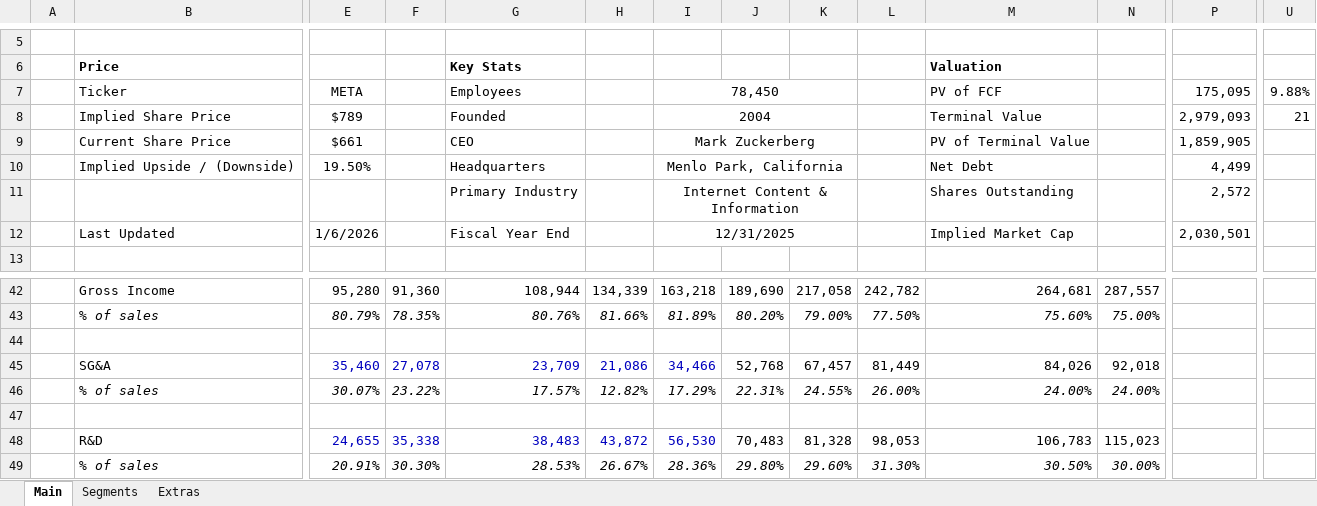
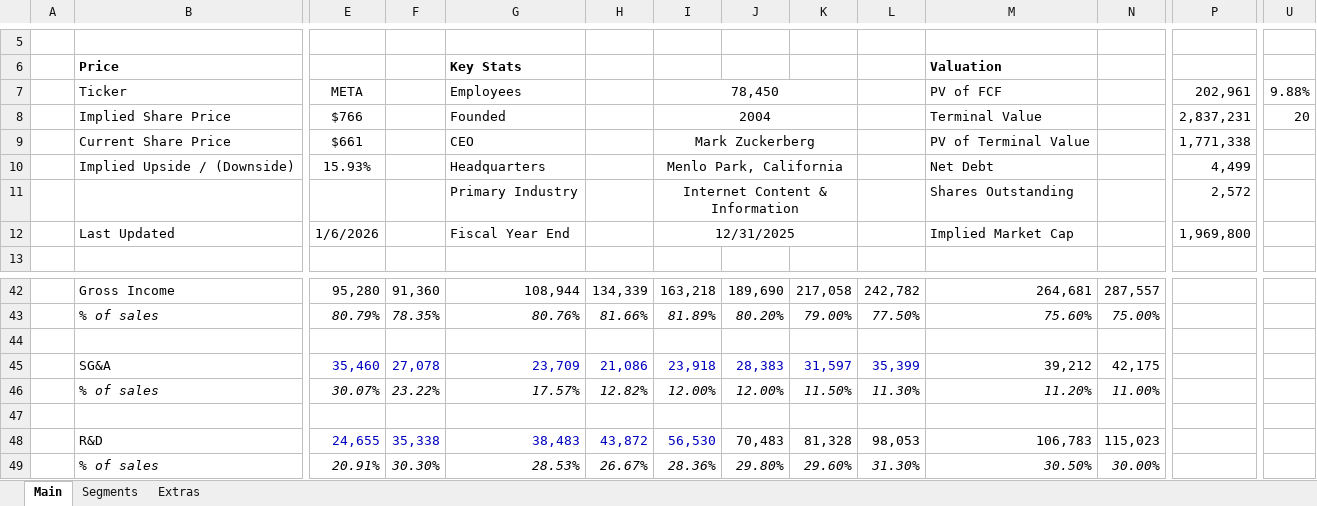
Before and after one commit to abigubi/financial-models, an Excel workbook: META Model.xlsx, sheet Main, drawn as a sheet; only a part is shown, gaps mark what is left out; values as stored, in another font and other column widths than the file's, no borders; charts and pictures not drawn; removed rows and columns are numbered as before the commit, all else as after; rows hold the shown columns only; the diff covers the shown part only; the diff names each change by its address in the sheet, - before the commit and + after, or states it on an @@ line.

```diff
--- a/META Model.xlsx (sheet Main)
+++ b/META Model.xlsx (sheet Main)
-P7: 175,095
+P7: 202,961
-E8: $789
+E8: $766
-P8: 2,979,093
+P8: 2,837,231
-U8: 21
+U8: 20
-P9: 1,859,905
+P9: 1,771,338
-E10: 19.50%
+E10: 15.93%
-P12: 2,030,501
+P12: 1,969,800
-row 45:  | SG&A | 35,460 | 27,078 | 23,709 | 21,086 | 34,466 | 52,768 | 67,457 | 81,449 | 84,026 | 92,018
-row 46:  | % of sales | 30.07% | 23.22% | 17.57% | 12.82% | 17.29% | 22.31% | 24.55% | 26.00% | 24.00% | 24.00%
+row 45:  | SG&A | 35,460 | 27,078 | 23,709 | 21,086 | 23,918 | 28,383 | 31,597 | 35,399 | 39,212 | 42,175
+row 46:  | % of sales | 30.07% | 23.22% | 17.57% | 12.82% | 12.00% | 12.00% | 11.50% | 11.30% | 11.20% | 11.00%
```
Also changed, not shown: 23 added rows, 23 removed rows and 2 edited cells elsewhere in this sheet, sheet Extras.
